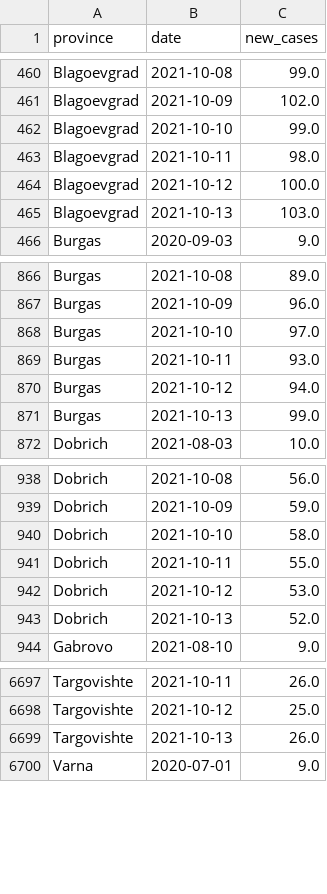
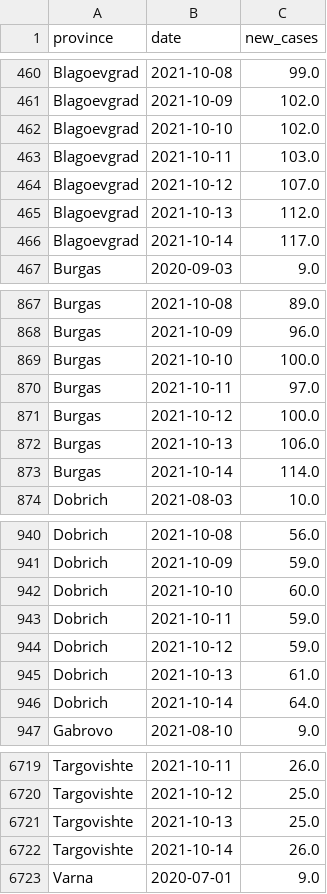
Before and after one commit to svilens/covid-bulgaria, a CSV file: dash_data/r0_provinces_smoothed.csv, drawn as a sheet; only a part is shown, gaps mark what is left out; the diff covers the shown part only.

```diff
--- a/dash_data/r0_provinces_smoothed.csv
+++ b/dash_data/r0_provinces_smoothed.csv
@@ -461,6 +461,7 @@ Blagoevgrad,2021-10-08,99.0
 Blagoevgrad,2021-10-09,102.0
-Blagoevgrad,2021-10-10,99.0
-Blagoevgrad,2021-10-11,98.0
-Blagoevgrad,2021-10-12,100.0
-Blagoevgrad,2021-10-13,103.0
+Blagoevgrad,2021-10-10,102.0
+Blagoevgrad,2021-10-11,103.0
+Blagoevgrad,2021-10-12,107.0
+Blagoevgrad,2021-10-13,112.0
+Blagoevgrad,2021-10-14,117.0
 Burgas,2020-09-03,9.0
@@ -867,6 +868,7 @@ Burgas,2021-10-08,89.0
 Burgas,2021-10-09,96.0
-Burgas,2021-10-10,97.0
-Burgas,2021-10-11,93.0
-Burgas,2021-10-12,94.0
-Burgas,2021-10-13,99.0
+Burgas,2021-10-10,100.0
+Burgas,2021-10-11,97.0
+Burgas,2021-10-12,100.0
+Burgas,2021-10-13,106.0
+Burgas,2021-10-14,114.0
 Dobrich,2021-08-03,10.0
@@ -939,6 +941,7 @@ Dobrich,2021-10-08,56.0
 Dobrich,2021-10-09,59.0
-Dobrich,2021-10-10,58.0
-Dobrich,2021-10-11,55.0
-Dobrich,2021-10-12,53.0
-Dobrich,2021-10-13,52.0
+Dobrich,2021-10-10,60.0
+Dobrich,2021-10-11,59.0
+Dobrich,2021-10-12,59.0
+Dobrich,2021-10-13,61.0
+Dobrich,2021-10-14,64.0
 Gabrovo,2021-08-10,9.0
@@ -6698,3 +6720,4 @@ Targovishte,2021-10-11,26.0
 Targovishte,2021-10-12,25.0
-Targovishte,2021-10-13,26.0
+Targovishte,2021-10-13,25.0
+Targovishte,2021-10-14,26.0
 Varna,2020-07-01,9.0
```
Also changed, not shown: 24 added rows and 87 edited cells elsewhere in this file, dash_data/r0_provinces_original.csv, dash_data/r0_provinces_r0.csv, 12 other files.
